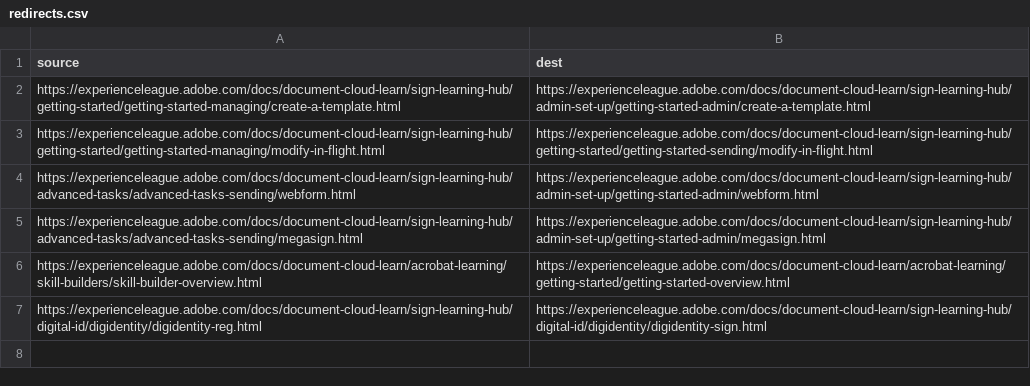
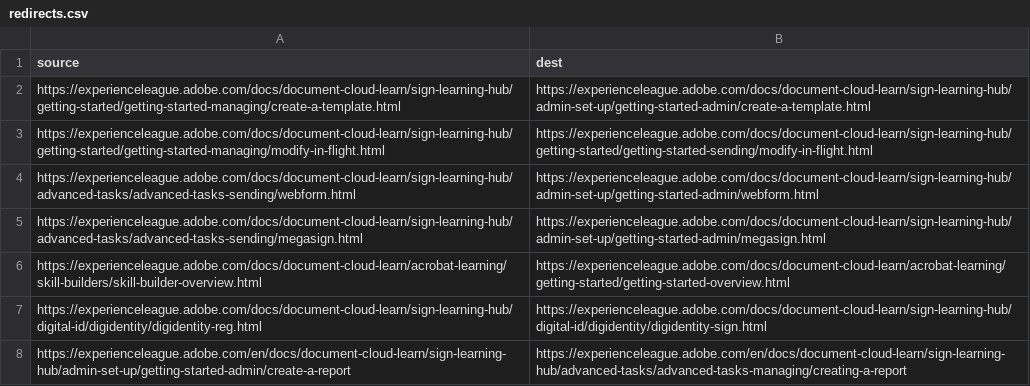
Before and after one commit to AdobeDocs/document-cloud-learn.en, a CSV file: redirects.csv, drawn as a sheet; the diff names each change by its address in the sheet, - before the commit and + after, or states it on an @@ line.

Commit message:
Reporting tutorial update

```diff
--- a/redirects.csv
+++ b/redirects.csv
+row 8: https://experienceleague.adobe.com/en/docs/document-cloud-learn/sign-learning-hub/admin-set-up/getting-started-admin/create-a-report | https://experienceleague.adobe.com/en/docs/document-cloud-learn/sign-learning-hub/advanced-tasks/advanced-tasks-managing/creating-a-report
```
Also changed, not shown: 9 other files.
